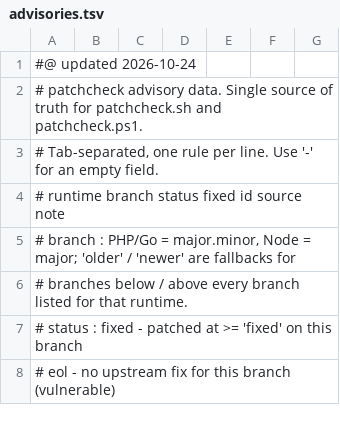
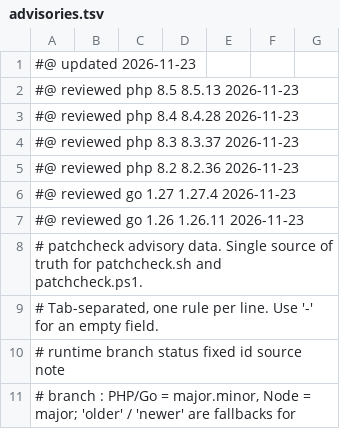
Before and after one commit to rahuldeeptech-spe/rd, a TSV file: advisories.tsv, drawn as a sheet; only a part is shown; the shorter side is filled out with more unchanged rows.

```diff
--- a/advisories.tsv
+++ b/advisories.tsv
@@ -1,2 +1,8 @@
-#@ updated 2026-10-24
+#@ updated 2026-11-23
+#@ reviewed php 8.5 8.5.13 2026-11-23
+#@ reviewed php 8.4 8.4.28 2026-11-23
+#@ reviewed php 8.3 8.3.37 2026-11-23
+#@ reviewed php 8.2 8.2.36 2026-11-23
+#@ reviewed go 1.27 1.27.4 2026-11-23
+#@ reviewed go 1.26 1.26.11 2026-11-23
 # patchcheck advisory data. Single source of truth for patchcheck.sh and patchcheck.ps1.
```
